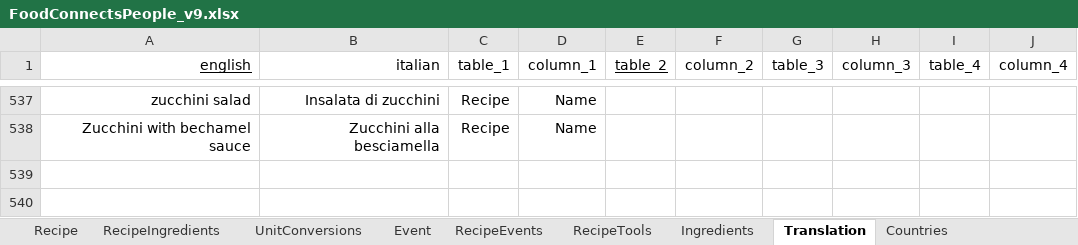
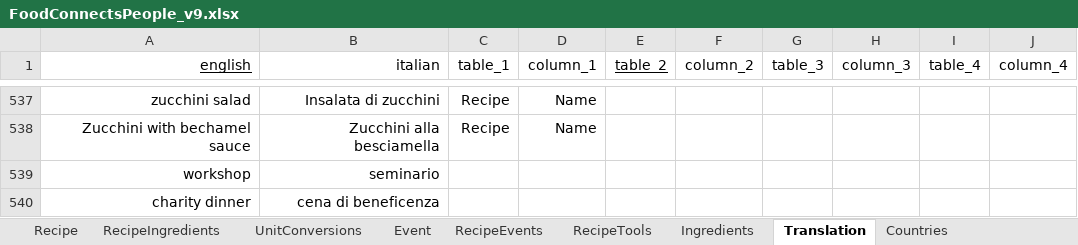
Before and after one commit to FoodConnectsPeople/foodconnectspeople-tool, an Excel workbook: data_sources/scripts/files/FoodConnectsPeople_v9.xlsx, sheet Translation, drawn as a sheet; only a part is shown, gaps mark what is left out; values as stored, in another font and other column widths than the file's, no borders; the diff names each change by its address in the sheet, - before the commit and + after, or states it on an @@ line.

```diff
--- a/data_sources/scripts/files/FoodConnectsPeople_v9.xlsx (sheet Translation)
+++ b/data_sources/scripts/files/FoodConnectsPeople_v9.xlsx (sheet Translation)
+row 539: workshop | seminario
+row 540: charity dinner | cena di beneficenza
```
Also changed, not shown: 6 other files.
